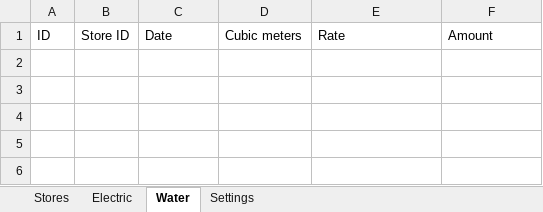
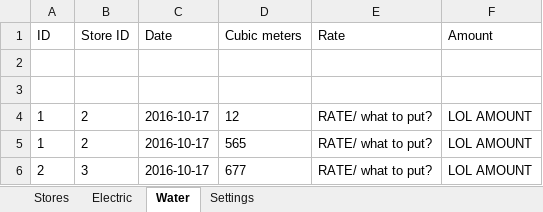
Before and after one commit to I-thei/MPM-Billing-System, an Excel workbook: data.xlsx, sheet Water, drawn as a sheet; values as stored, in another font and other column widths than the file's, no borders; the diff names each change by its address in the sheet, - before the commit and + after, or states it on an @@ line.

```diff
--- a/data.xlsx (sheet Water)
+++ b/data.xlsx (sheet Water)
+row 2: (empty)
+row 3: (empty)
+row 4: 1 | 2 | 2016-10-17 | 12 | RATE/ what to put? | LOL AMOUNT
+row 5: 1 | 2 | 2016-10-17 | 565 | RATE/ what to put? | LOL AMOUNT
+row 6: 2 | 3 | 2016-10-17 | 677 | RATE/ what to put? | LOL AMOUNT
```
Also changed, not shown: sheet Electric, sheet Stores, 3 other files.
